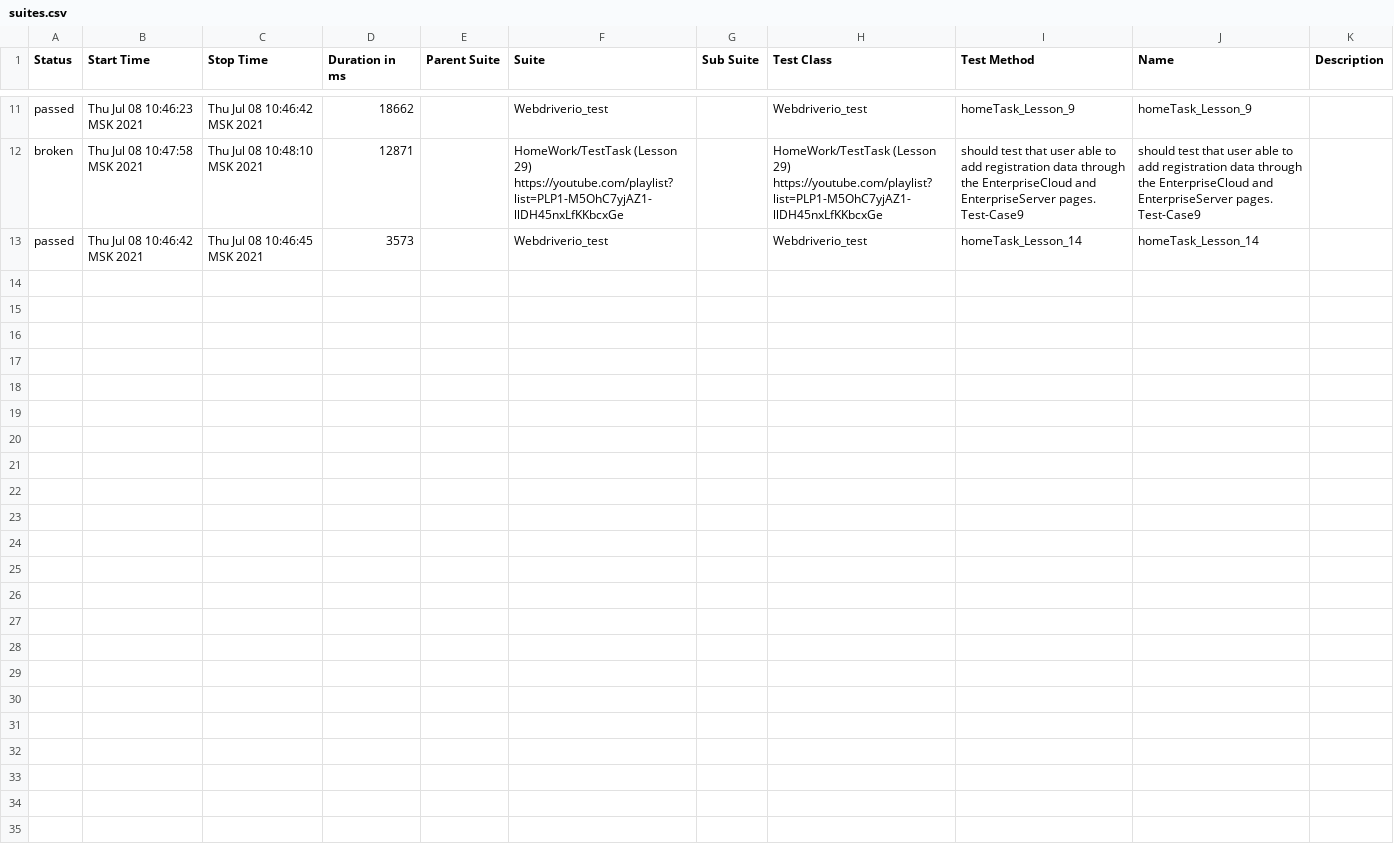
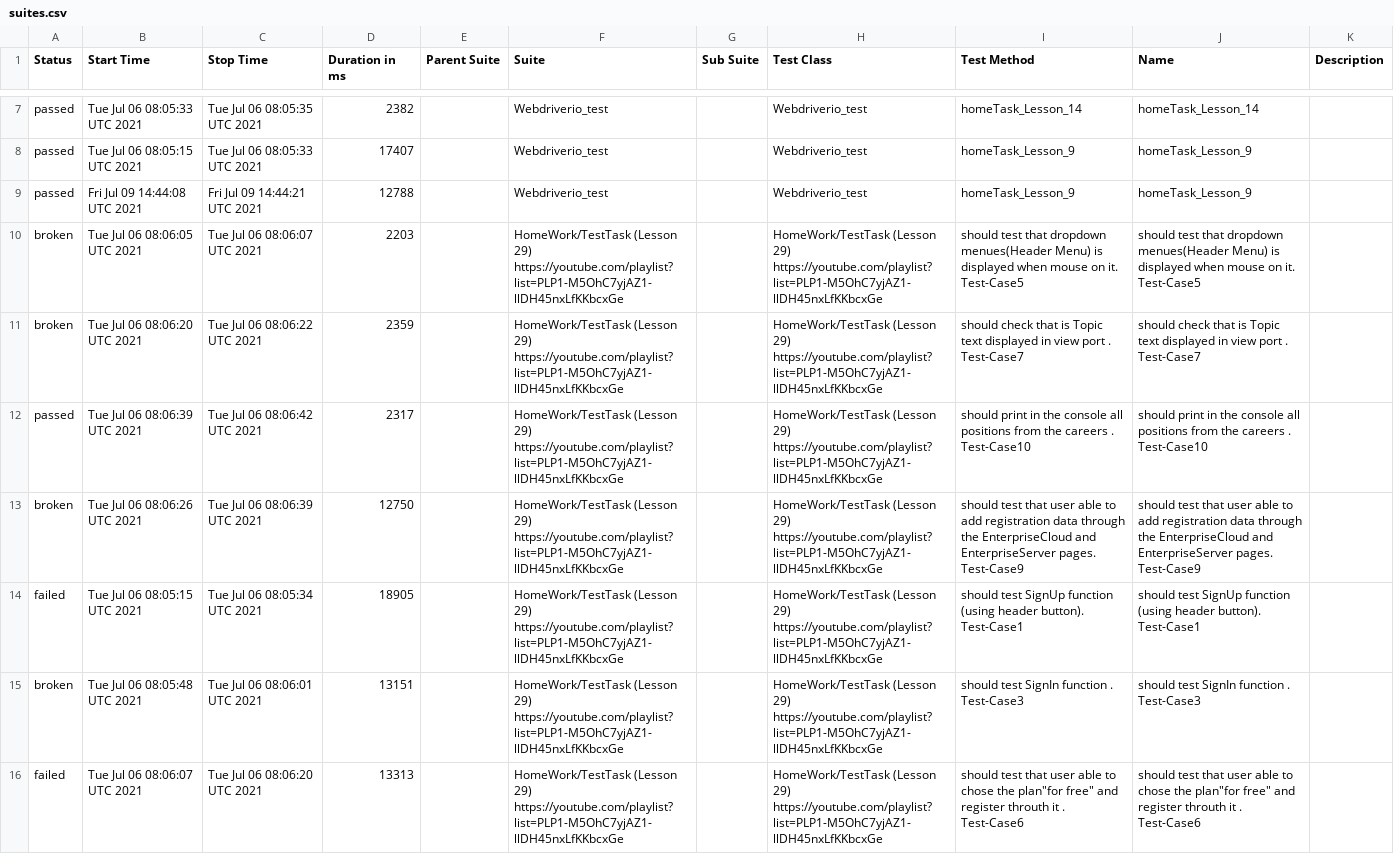
Before and after one commit to AmigoSerhio/Private_Allure_Actions, a CSV file: allure-report/data/suites.csv, drawn as a sheet; only a part is shown, gaps mark what is left out; the diff covers the shown part only.

```diff
--- a/allure-report/data/suites.csv
+++ b/allure-report/data/suites.csv
@@ -11,3 +7,10 @@
-"passed","Thu Jul 08 10:46:23 MSK 2021","Thu Jul 08 10:46:42 MSK 2021","18662","","Webdriverio_test","","Webdriverio_test","homeTask_Lesson_9","homeTask_Lesson_9",""
-"broken","Thu Jul 08 10:47:58 MSK 2021","Thu Jul 08 10:48:10 MSK 2021","12871","","HomeWork/TestTask (Lesson 29) https://youtube.com/playlist?list=PLP1-M5OhC7yjAZ1-llDH45nxLfKKbcxGe","","HomeWork/TestTask (Lesson 29) https://youtube.com/playlist?list=PLP1-M5OhC7yjAZ1-llDH45nxLfKKbcxGe"," should test that user able to add registration data through the EnterpriseCloud and EnterpriseServer pages. Test-Case9"," should test that user able to add registration data through the EnterpriseCloud and EnterpriseServer pages. Test-Case9",""
-"passed","Thu Jul 08 10:46:42 MSK 2021","Thu Jul 08 10:46:45 MSK 2021","3573","","Webdriverio_test","","Webdriverio_test"," homeTask_Lesson_14"," homeTask_Lesson_14",""
+"passed","Tue Jul 06 08:05:33 UTC 2021","Tue Jul 06 08:05:35 UTC 2021","2382","","Webdriverio_test","","Webdriverio_test"," homeTask_Lesson_14"," homeTask_Lesson_14",""
+"passed","Tue Jul 06 08:05:15 UTC 2021","Tue Jul 06 08:05:33 UTC 2021","17407","","Webdriverio_test","","Webdriverio_test","homeTask_Lesson_9","homeTask_Lesson_9",""
+"passed","Fri Jul 09 14:44:08 UTC 2021","Fri Jul 09 14:44:21 UTC 2021","12788","","Webdriverio_test","","Webdriverio_test","homeTask_Lesson_9","homeTask_Lesson_9",""
+"broken","Tue Jul 06 08:06:05 UTC 2021","Tue Jul 06 08:06:07 UTC 2021","2203","","HomeWork/TestTask (Lesson 29) https://youtube.com/playlist?list=PLP1-M5OhC7yjAZ1-llDH45nxLfKKbcxGe","","HomeWork/TestTask (Lesson 29) https://youtube.com/playlist?list=PLP1-M5OhC7yjAZ1-llDH45nxLfKKbcxGe","should test that dropdown menues(Header Menu) is displayed when mouse on it. Test-Case5","should test that dropdown menues(Header Menu) is displayed when mouse on it. Test-Case5",""
+"broken","Tue Jul 06 08:06:20 UTC 2021","Tue Jul 06 08:06:22 UTC 2021","2359","","HomeWork/TestTask (Lesson 29) https://youtube.com/playlist?list=PLP1-M5OhC7yjAZ1-llDH45nxLfKKbcxGe","","HomeWork/TestTask (Lesson 29) https://youtube.com/playlist?list=PLP1-M5OhC7yjAZ1-llDH45nxLfKKbcxGe","should check that is Topic text displayed in view port . Test-Case7","should check that is Topic text displayed in view port . Test-Case7",""
+"passed","Tue Jul 06 08:06:39 UTC 2021","Tue Jul 06 08:06:42 UTC 2021","2317","","HomeWork/TestTask (Lesson 29) https://youtube.com/playlist?list=PLP1-M5OhC7yjAZ1-llDH45nxLfKKbcxGe","","HomeWork/TestTask (Lesson 29) https://youtube.com/playlist?list=PLP1-M5OhC7yjAZ1-llDH45nxLfKKbcxGe"," should print in the console all positions from the careers . Test-Case10"," should print in the console all positions from the careers . Test-Case10",""
+"broken","Tue Jul 06 08:06:26 UTC 2021","Tue Jul 06 08:06:39 UTC 2021","12750","","HomeWork/TestTask (Lesson 29) https://youtube.com/playlist?list=PLP1-M5OhC7yjAZ1-llDH45nxLfKKbcxGe","","HomeWork/TestTask (Lesson 29) https://youtube.com/playlist?list=PLP1-M5OhC7yjAZ1-llDH45nxLfKKbcxGe"," should test that user able to add registration data through the EnterpriseCloud and EnterpriseServer pages. Test-Case9"," should test that user able to add registration data through the EnterpriseCloud and EnterpriseServer pages. Test-Case9",""
+"failed","Tue Jul 06 08:05:15 UTC 2021","Tue Jul 06 08:05:34 UTC 2021","18905","","HomeWork/TestTask (Lesson 29) https://youtube.com/playlist?list=PLP1-M5OhC7yjAZ1-llDH45nxLfKKbcxGe","","HomeWork/TestTask (Lesson 29) https://youtube.com/playlist?list=PLP1-M5OhC7yjAZ1-llDH45nxLfKKbcxGe","should test SignUp function (using header button). Test-Case1","should test SignUp function (using header button). Test-Case1",""
+"broken","Tue Jul 06 08:05:48 UTC 2021","Tue Jul 06 08:06:01 UTC 2021","13151","","HomeWork/TestTask (Lesson 29) https://youtube.com/playlist?list=PLP1-M5OhC7yjAZ1-llDH45nxLfKKbcxGe","","HomeWork/TestTask (Lesson 29) https://youtube.com/playlist?list=PLP1-M5OhC7yjAZ1-llDH45nxLfKKbcxGe","should test SignIn function . Test-Case3","should test SignIn function . Test-Case3",""
+"failed","Tue Jul 06 08:06:07 UTC 2021","Tue Jul 06 08:06:20 UTC 2021","13313","","HomeWork/TestTask (Lesson 29) https://youtube.com/playlist?list=PLP1-M5OhC7yjAZ1-llDH45nxLfKKbcxGe","","HomeWork/TestTask (Lesson 29) https://youtube.com/playlist?list=PLP1-M5OhC7yjAZ1-llDH45nxLfKKbcxGe","should test that user able to chose the plan""for free"" and register throuth it . Test-Case6","should test that user able to chose the plan""for free"" and register throuth it . Test-Case6",""
```
Also changed, not shown: 2 added rows, 6 removed rows and 9 edited cells elsewhere in this file, 44 other files.
